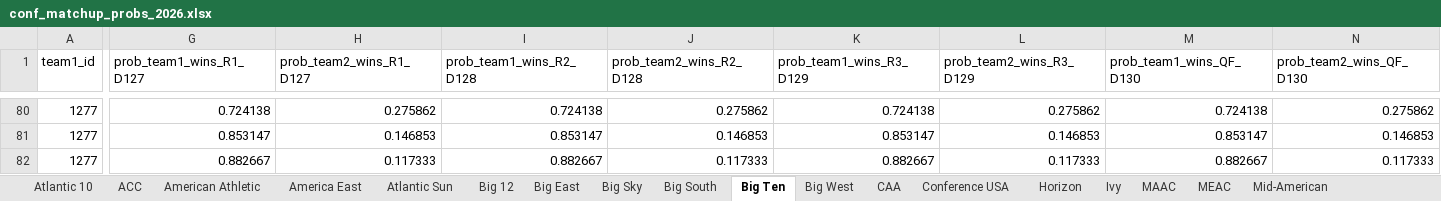
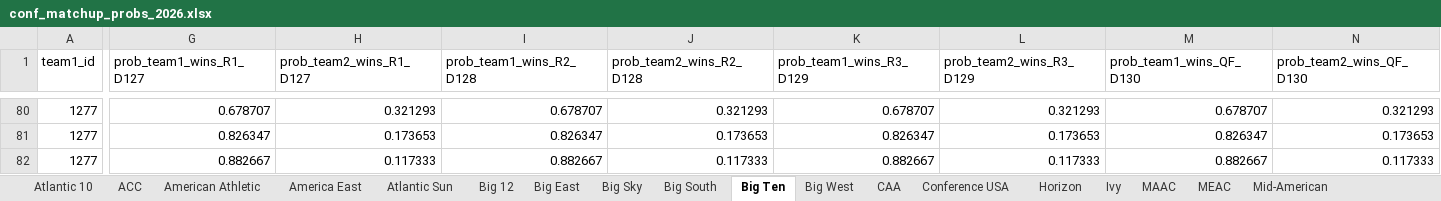
Before and after one commit to egomaniacsfantasy/EgomaniacsBracket, an Excel workbook: conf_matchup_probs_2026.xlsx, sheet Big Ten, drawn as a sheet; only a part is shown, gaps mark what is left out; values as stored, in another font and other column widths than the file's, no borders; the diff covers the shown part only; the diff names each change by its address in the sheet, - before the commit and + after, or states it on an @@ line.

```diff
--- a/conf_matchup_probs_2026.xlsx (sheet Big Ten)
+++ b/conf_matchup_probs_2026.xlsx (sheet Big Ten)
-G80 (prob_team1_wins_R1_D127): 0.724138
+G80 (prob_team1_wins_R1_D127): 0.678707
-H80 (prob_team2_wins_R1_D127): 0.275862
+H80 (prob_team2_wins_R1_D127): 0.321293
-I80 (prob_team1_wins_R2_D128): 0.724138
+I80 (prob_team1_wins_R2_D128): 0.678707
-J80 (prob_team2_wins_R2_D128): 0.275862
+J80 (prob_team2_wins_R2_D128): 0.321293
-K80 (prob_team1_wins_R3_D129): 0.724138
+K80 (prob_team1_wins_R3_D129): 0.678707
-L80 (prob_team2_wins_R3_D129): 0.275862
+L80 (prob_team2_wins_R3_D129): 0.321293
-M80 (prob_team1_wins_QF_D130): 0.724138
+M80 (prob_team1_wins_QF_D130): 0.678707
-N80 (prob_team2_wins_QF_D130): 0.275862
+N80 (prob_team2_wins_QF_D130): 0.321293
-G81 (prob_team1_wins_R1_D127): 0.853147
+G81 (prob_team1_wins_R1_D127): 0.826347
-H81 (prob_team2_wins_R1_D127): 0.146853
+H81 (prob_team2_wins_R1_D127): 0.173653
-I81 (prob_team1_wins_R2_D128): 0.853147
+I81 (prob_team1_wins_R2_D128): 0.826347
-J81 (prob_team2_wins_R2_D128): 0.146853
+J81 (prob_team2_wins_R2_D128): 0.173653
-K81 (prob_team1_wins_R3_D129): 0.853147
+K81 (prob_team1_wins_R3_D129): 0.826347
-L81 (prob_team2_wins_R3_D129): 0.146853
+L81 (prob_team2_wins_R3_D129): 0.173653
-M81 (prob_team1_wins_QF_D130): 0.853147
+M81 (prob_team1_wins_QF_D130): 0.826347
-N81 (prob_team2_wins_QF_D130): 0.146853
+N81 (prob_team2_wins_QF_D130): 0.173653
```
Also changed, not shown: 2 added rows, 2 removed rows and 551 edited cells elsewhere in this sheet, sheet SEC, sheet Big 12, sheet ACC, sheet Atlantic 10, sheet SWAC, sheet Big East, 7 more sheets, ProjectedBrackets.xlsx, conf_team_stats_2026.xlsx, 14 other files.
